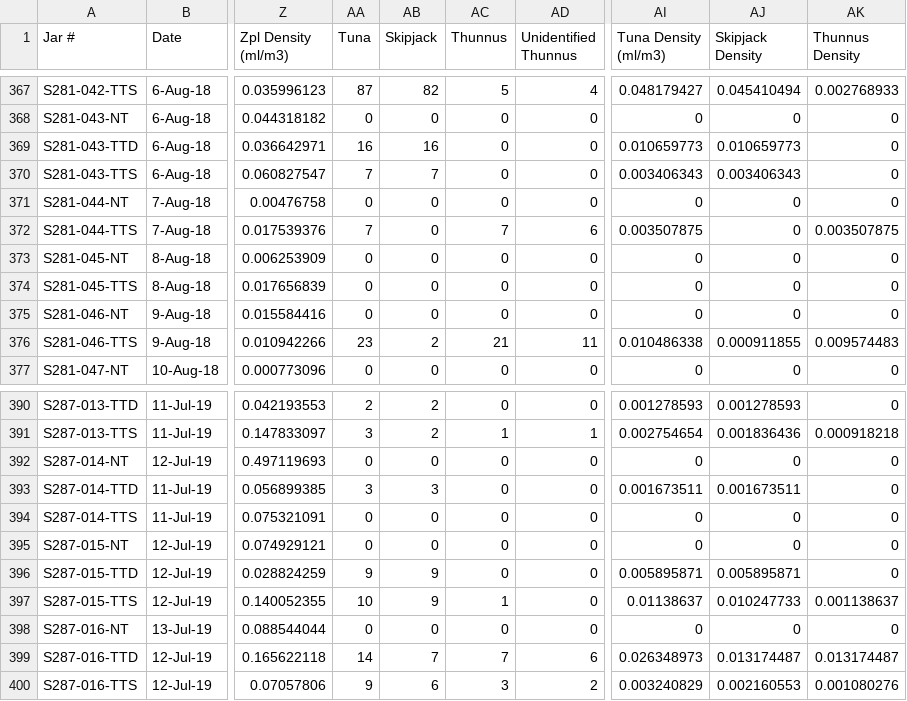
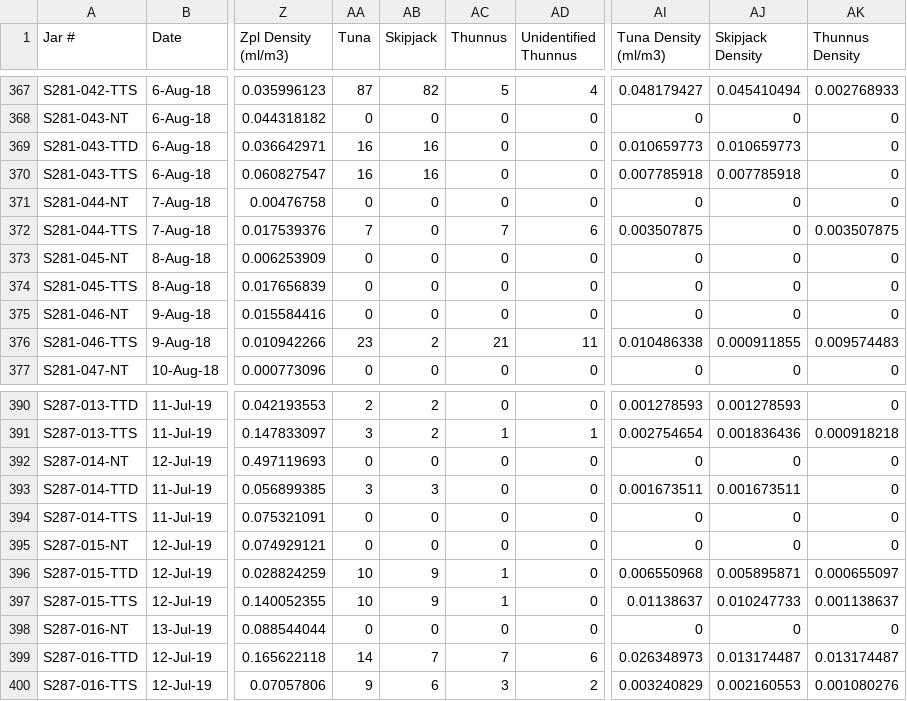
Before and after one commit to jaskielj/Larval_Tuna_GAMs, a CSV file: Fish_plankton_tuna.csv, drawn as a sheet; only a part is shown, gaps mark what is left out; the diff covers the shown part only; the diff names each change by its address in the sheet, - before the commit and + after, or states it on an @@ line.

```diff
--- a/Fish_plankton_tuna.csv
+++ b/Fish_plankton_tuna.csv
-AA370 (Tuna): 7
+AA370 (Tuna): 16
-AB370 (Skipjack): 7
+AB370 (Skipjack): 16
-AI370 (Tuna Density (ml/m3)): 0.003406343
+AI370 (Tuna Density (ml/m3)): 0.007785918
-AJ370 (Skipjack Density): 0.003406343
+AJ370 (Skipjack Density): 0.007785918
-AA396 (Tuna): 9
+AA396 (Tuna): 10
-AC396 (Thunnus): 0
+AC396 (Thunnus): 1
-AI396 (Tuna Density (ml/m3)): 0.005895871
+AI396 (Tuna Density (ml/m3)): 0.006550968
-AK396 (Thunnus Density): 0
+AK396 (Thunnus Density): 0.000655097
```
Also changed, not shown: 22 edited cells elsewhere in this file, all_PIPA_larvae.csv, 1 other file.
